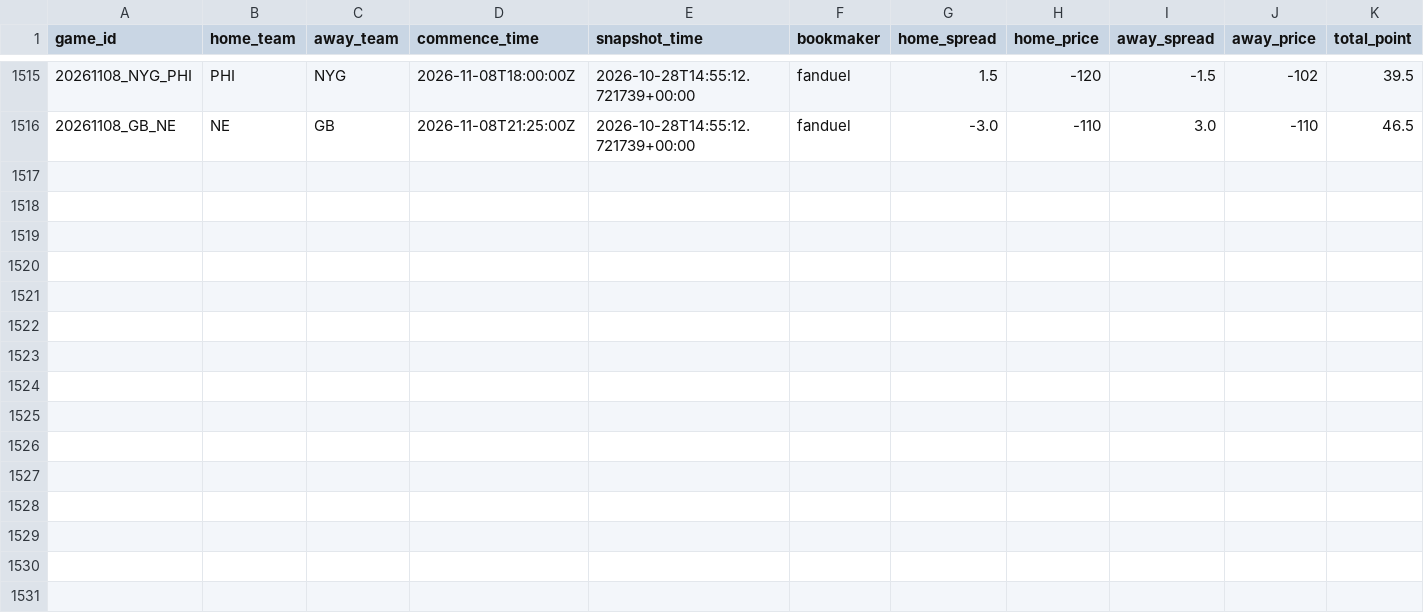
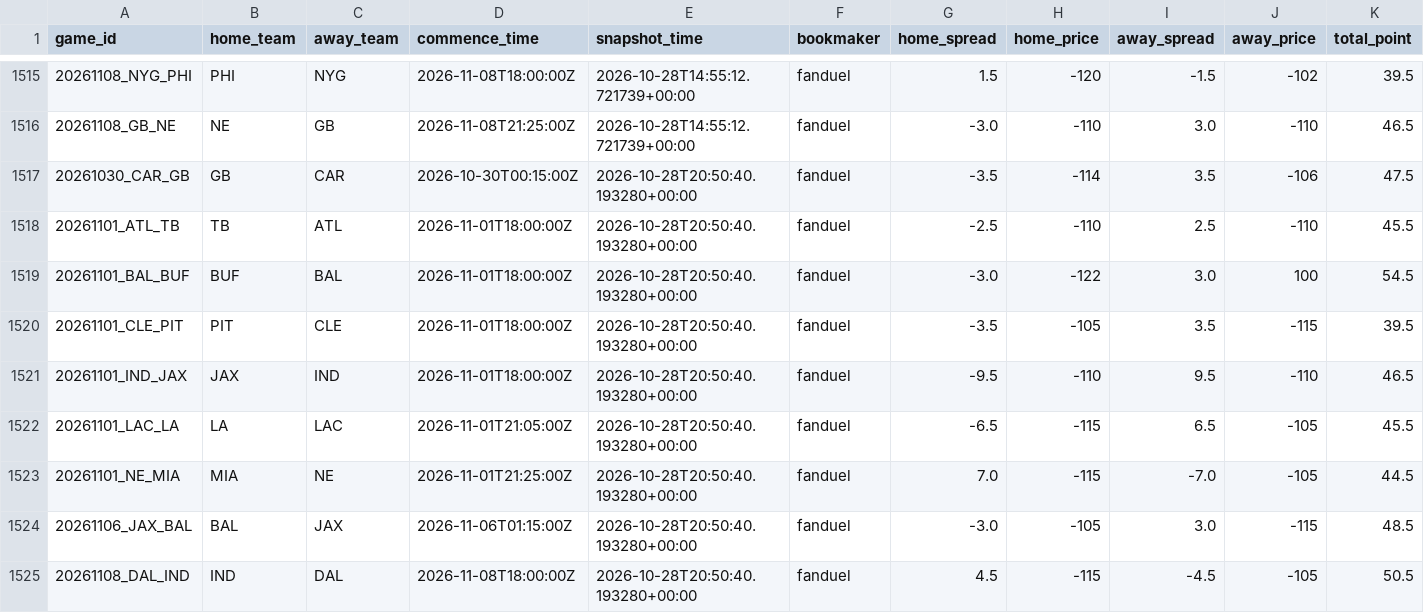
Before and after one commit to stevendemelo91-hub/nfl-slate, a CSV file: line_history.csv, drawn as a sheet; only a part is shown, gaps mark what is left out; rows hold the shown columns only; the diff names each change by its address in the sheet, - before the commit and + after, or states it on an @@ line.

```diff
--- a/line_history.csv
+++ b/line_history.csv
+row 1517: 20261030_CAR_GB | GB | CAR | 2026-10-30T00:15:00Z | 2026-10-28T20:50:40.193280+00:00 | fanduel | -3.5 | -114 | 3.5 | -106 | 47.5
+row 1518: 20261101_ATL_TB | TB | ATL | 2026-11-01T18:00:00Z | 2026-10-28T20:50:40.193280+00:00 | fanduel | -2.5 | -110 | 2.5 | -110 | 45.5
+row 1519: 20261101_BAL_BUF | BUF | BAL | 2026-11-01T18:00:00Z | 2026-10-28T20:50:40.193280+00:00 | fanduel | -3.0 | -122 | 3.0 | 100 | 54.5
+row 1520: 20261101_CLE_PIT | PIT | CLE | 2026-11-01T18:00:00Z | 2026-10-28T20:50:40.193280+00:00 | fanduel | -3.5 | -105 | 3.5 | -115 | 39.5
+row 1521: 20261101_IND_JAX | JAX | IND | 2026-11-01T18:00:00Z | 2026-10-28T20:50:40.193280+00:00 | fanduel | -9.5 | -110 | 9.5 | -110 | 46.5
+row 1522: 20261101_LAC_LA | LA | LAC | 2026-11-01T21:05:00Z | 2026-10-28T20:50:40.193280+00:00 | fanduel | -6.5 | -115 | 6.5 | -105 | 45.5
+row 1523: 20261101_NE_MIA | MIA | NE | 2026-11-01T21:25:00Z | 2026-10-28T20:50:40.193280+00:00 | fanduel | 7.0 | -115 | -7.0 | -105 | 44.5
+row 1524: 20261106_JAX_BAL | BAL | JAX | 2026-11-06T01:15:00Z | 2026-10-28T20:50:40.193280+00:00 | fanduel | -3.0 | -105 | 3.0 | -115 | 48.5
+row 1525: 20261108_DAL_IND | IND | DAL | 2026-11-08T18:00:00Z | 2026-10-28T20:50:40.193280+00:00 | fanduel | 4.5 | -115 | -4.5 | -105 | 50.5
```
